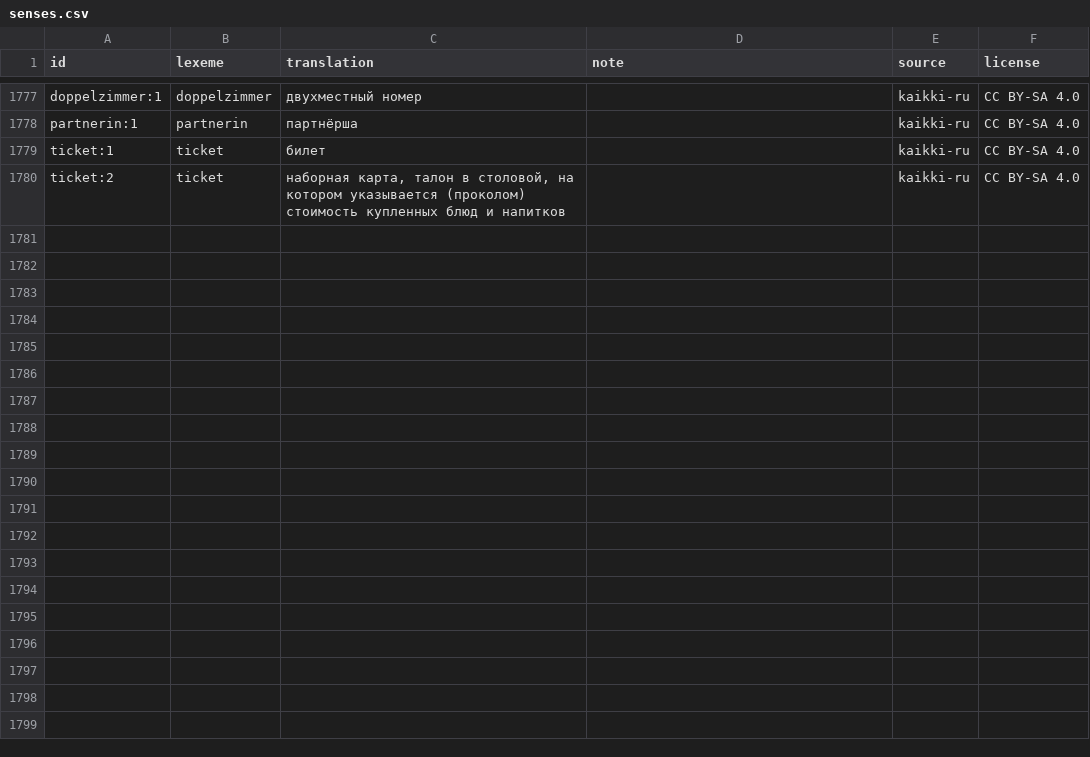
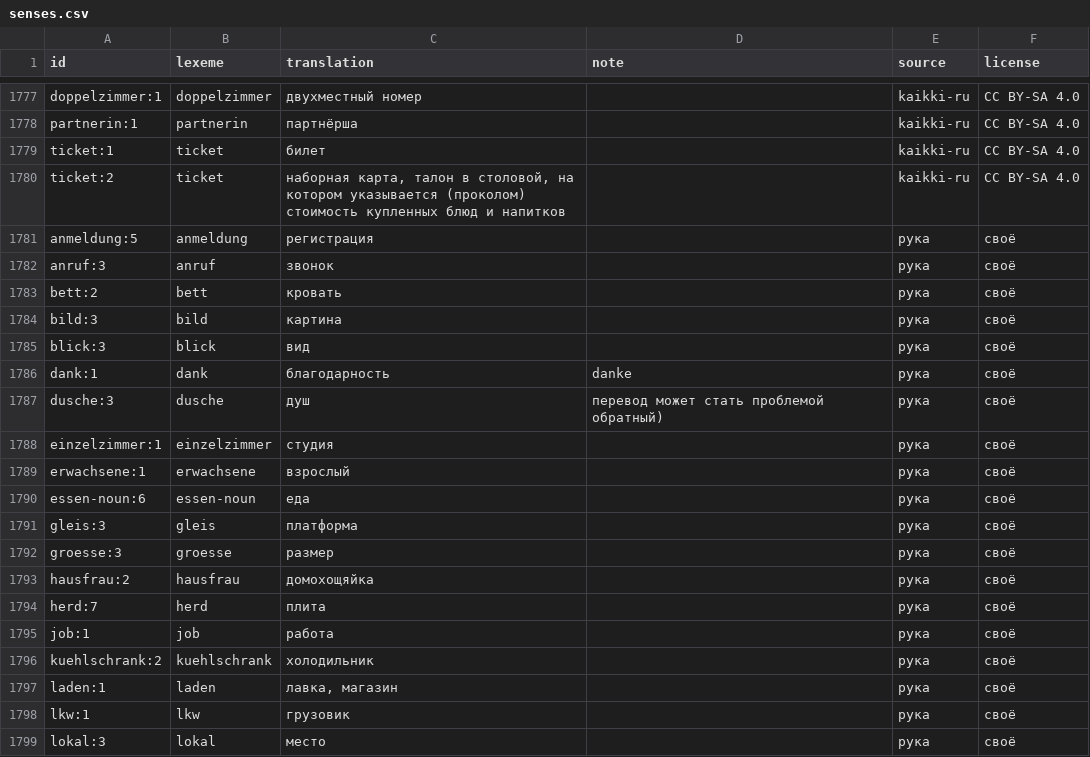
Before and after one commit to Vladimir-cpp/cards-app-data, a CSV file: decks/data/senses.csv, drawn as a sheet; only a part is shown, gaps mark what is left out; the diff covers the shown part only.

```diff
--- a/decks/data/senses.csv
+++ b/decks/data/senses.csv
@@ -1783 +1783,20 @@ ticket:1,ticket,билет,,kaikki-ru,CC BY-SA 4.0
 ticket:2,ticket,"наборная карта, талон в столовой, на котором указывается (проколом) стоимость купленных блюд и напитков",,kaikki-ru,CC BY-SA 4.0
+anmeldung:5,anmeldung,регистрация,,рука,своё
+anruf:3,anruf,звонок,,рука,своё
+bett:2,bett,кровать,,рука,своё
+bild:3,bild,картина,,рука,своё
+blick:3,blick,вид,,рука,своё
+dank:1,dank,благодарность,danke,рука,своё
+dusche:3,dusche,душ,перевод может стать проблемой обратный),рука,своё
+einzelzimmer:1,einzelzimmer,студия,,рука,своё
+erwachsene:1,erwachsene,взрослый,,рука,своё
+essen-noun:6,essen-noun,еда,,рука,своё
+gleis:3,gleis,платформа,,рука,своё
+groesse:3,groesse,размер,,рука,своё
+hausfrau:2,hausfrau,домохощяйка,,рука,своё
+herd:7,herd,плита,,рука,своё
+job:1,job,работа,,рука,своё
+kuehlschrank:2,kuehlschrank,холодильник,,рука,своё
+laden:1,laden,"лавка, магазин",,рука,своё
+lkw:1,lkw,грузовик,,рука,своё
+lokal:3,lokal,место,,рука,своё
```
Also changed, not shown: 18 added rows elsewhere in this file, decks/data/de_nouns.csv, 5 other files.
